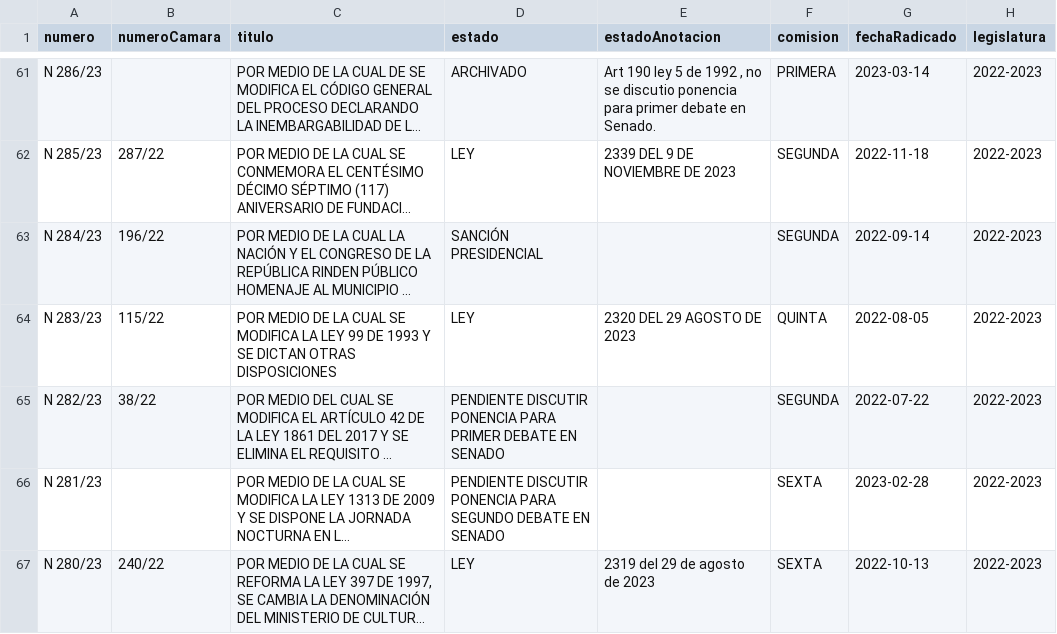
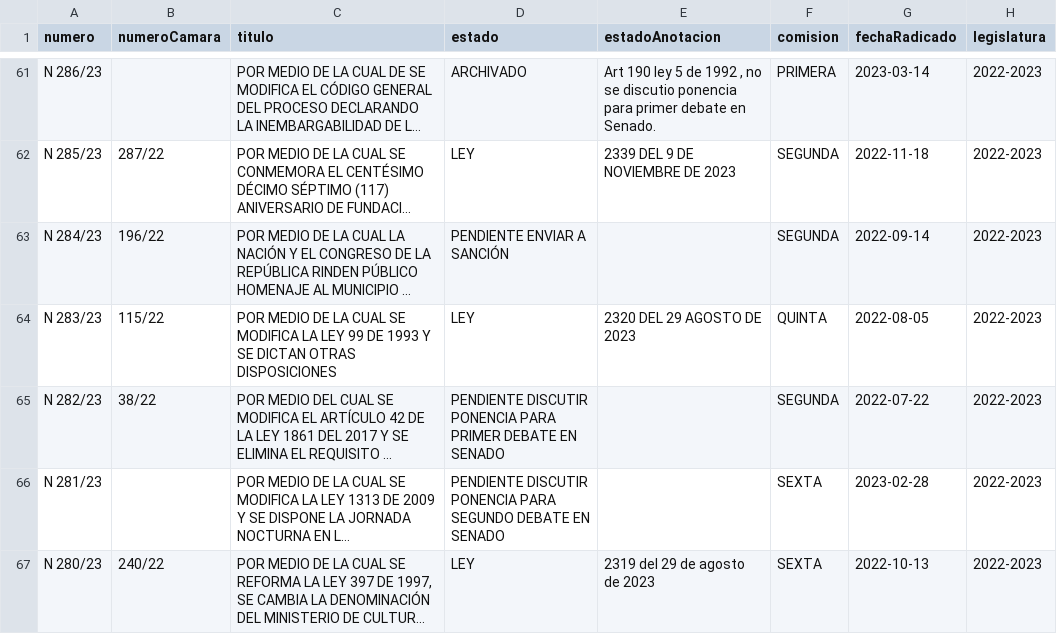
Before and after one commit to muniter/senado_crawler, a CSV file: output/data_2022-2026.csv, drawn as a sheet; only a part is shown, gaps mark what is left out; long unchanged cells end in …; the diff names each change by its address in the sheet, - before the commit and + after, or states it on an @@ line.

```diff
--- a/output/data_2022-2026.csv
+++ b/output/data_2022-2026.csv
-D63 (estado): SANCIÓN PRESIDENCIAL
+D63 (estado): PENDIENTE ENVIAR A SANCIÓN
```
Also changed, not shown: 4 other files.
